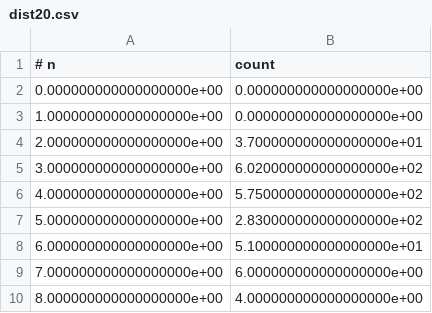
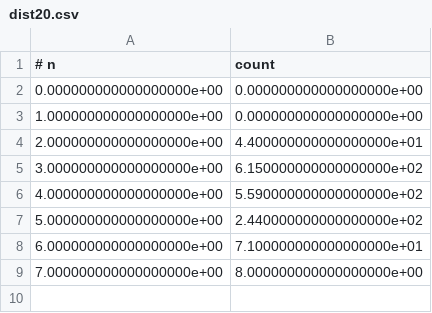
Before and after one commit to hirowgit/2B3_python_owl_logic_database_course, a CSV file: dist20.csv, drawn as a sheet.

```diff
--- a/dist20.csv
+++ b/dist20.csv
@@ -3,8 +3,7 @@
 1.000000000000000000e+00,0.000000000000000000e+00
-2.000000000000000000e+00,3.700000000000000000e+01
-3.000000000000000000e+00,6.020000000000000000e+02
-4.000000000000000000e+00,5.750000000000000000e+02
-5.000000000000000000e+00,2.830000000000000000e+02
-6.000000000000000000e+00,5.100000000000000000e+01
-7.000000000000000000e+00,6.000000000000000000e+00
-8.000000000000000000e+00,4.000000000000000000e+00
+2.000000000000000000e+00,4.400000000000000000e+01
+3.000000000000000000e+00,6.150000000000000000e+02
+4.000000000000000000e+00,5.590000000000000000e+02
+5.000000000000000000e+00,2.440000000000000000e+02
+6.000000000000000000e+00,7.100000000000000000e+01
+7.000000000000000000e+00,8.000000000000000000e+00
```
Also changed, not shown: anaData.csv, dist10.csv, 12 other files.
